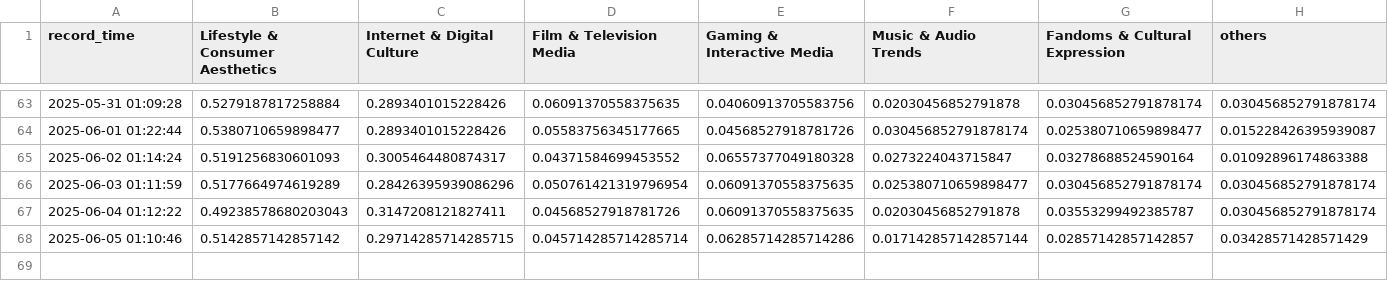
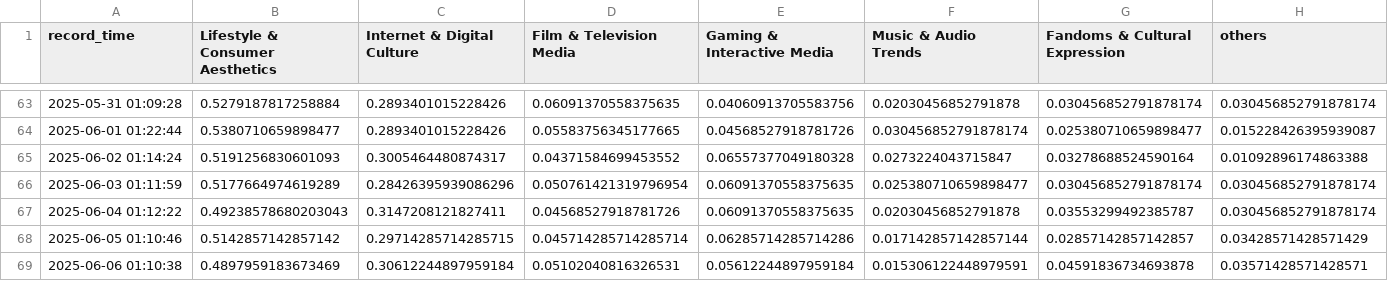
Before and after one commit to g7xu/Trend_Bubble, a CSV file: data/cate_trends.csv, drawn as a sheet; only a part is shown, gaps mark what is left out.

```diff
--- a/data/cate_trends.csv
+++ b/data/cate_trends.csv
@@ -68 +68,2 @@ record_time,Lifestyle & Consumer Aesthetics,Internet & Digital Culture,Film & Te
 2025-06-05 01:10:46,0.5142857142857142,0.29714285714285715,0.045714285714285714,0.06285714285714286,0.017142857142857144,0.02857142857142857,0.03428571428571429
+2025-06-06 01:10:38,0.4897959183673469,0.30612244897959184,0.05102040816326531,0.05612244897959184,0.015306122448979591,0.04591836734693878,0.03571428571428571
```
Also changed, not shown: 2 other files.
